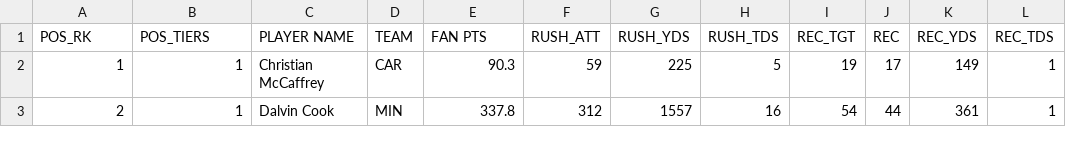
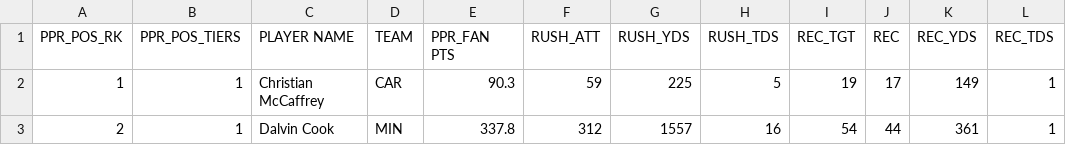
Before and after one commit to jmandzak/FFDataCollection, a CSV file: rb_ppr_total_stats.csv, drawn as a sheet; only a part is shown.

```diff
--- a/rb_ppr_total_stats.csv
+++ b/rb_ppr_total_stats.csv
@@ -1,2 +1,2 @@
-"POS_RK",POS_TIERS,"PLAYER NAME",TEAM,"FAN PTS","RUSH_ATT","RUSH_YDS","RUSH_TDS","REC_TGT","REC","REC_YDS","REC_TDS"
+"PPR_POS_RK",PPR_POS_TIERS,"PLAYER NAME",TEAM,"PPR_FAN PTS","RUSH_ATT","RUSH_YDS","RUSH_TDS","REC_TGT","REC","REC_YDS","REC_TDS"
 "1",1,"Christian McCaffrey",CAR,"90.3","59","225","5","19","17","149","1"
```
Also changed, not shown: all_ppr_total_stats.csv, wr_ppr_total_stats.csv, 3 other files.
